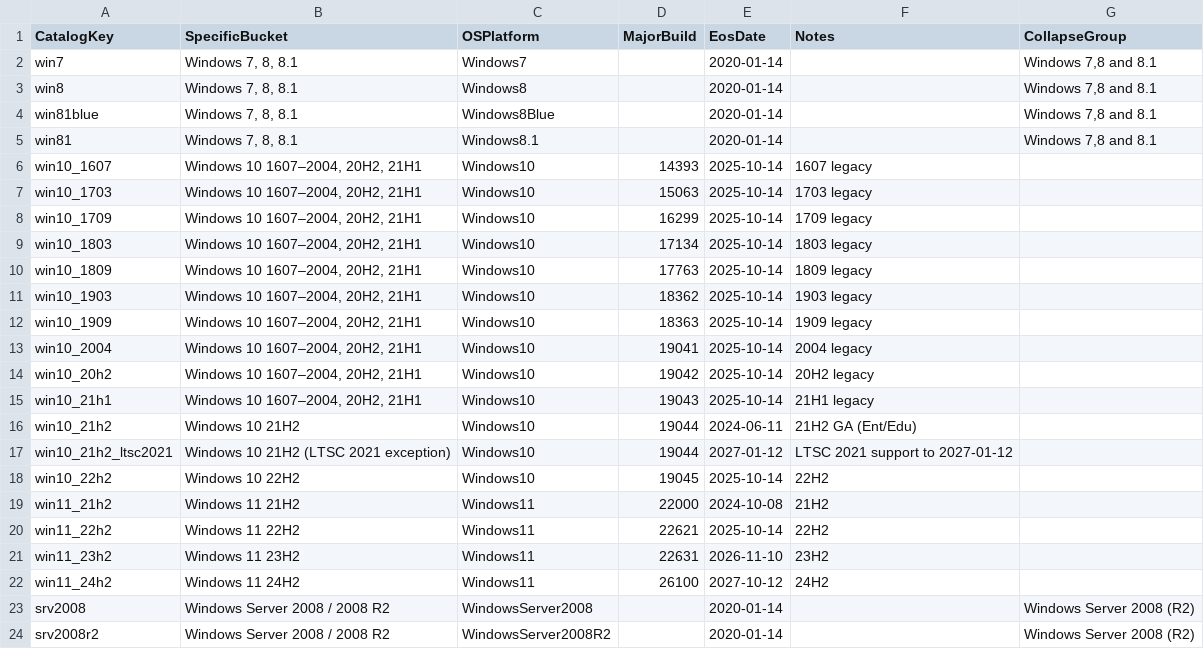
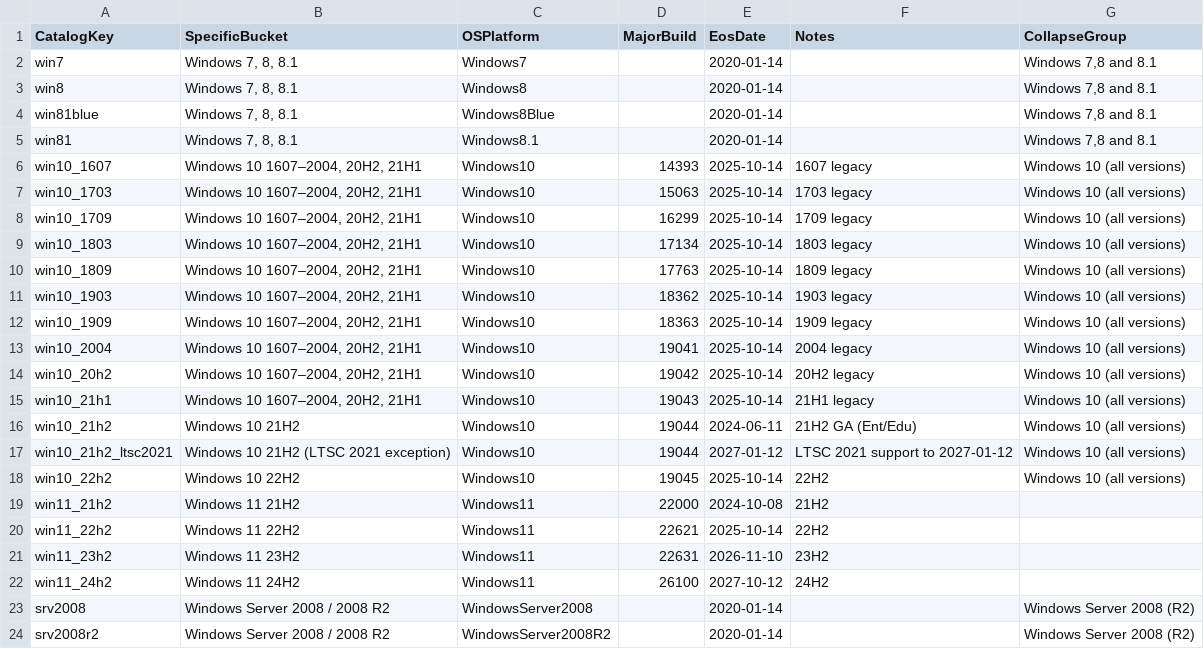
Before and after one commit to Koosjuh/TeamPurple, a CSV file: Attack Surface Management/Devices/End of Life/endoflife.csv, drawn as a sheet; only a part is shown; the diff names each change by its address in the sheet, - before the commit and + after, or states it on an @@ line.

Commit message:
Update endoflife.csv with additional Windows versions

```diff
--- a/Attack Surface Management/Devices/End of Life/endoflife.csv
+++ b/Attack Surface Management/Devices/End of Life/endoflife.csv
-G6:G18 (CollapseGroup): (empty)
+G6:G18 (CollapseGroup): Windows 10 (all versions)
```
